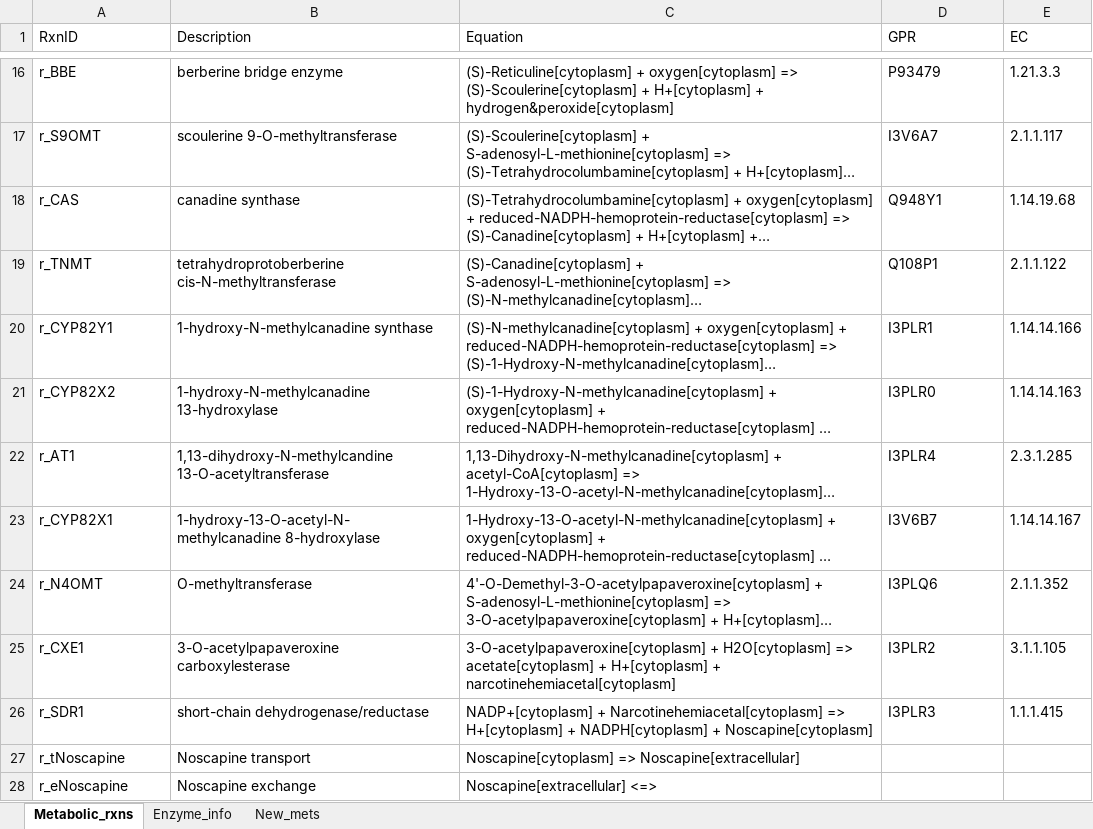
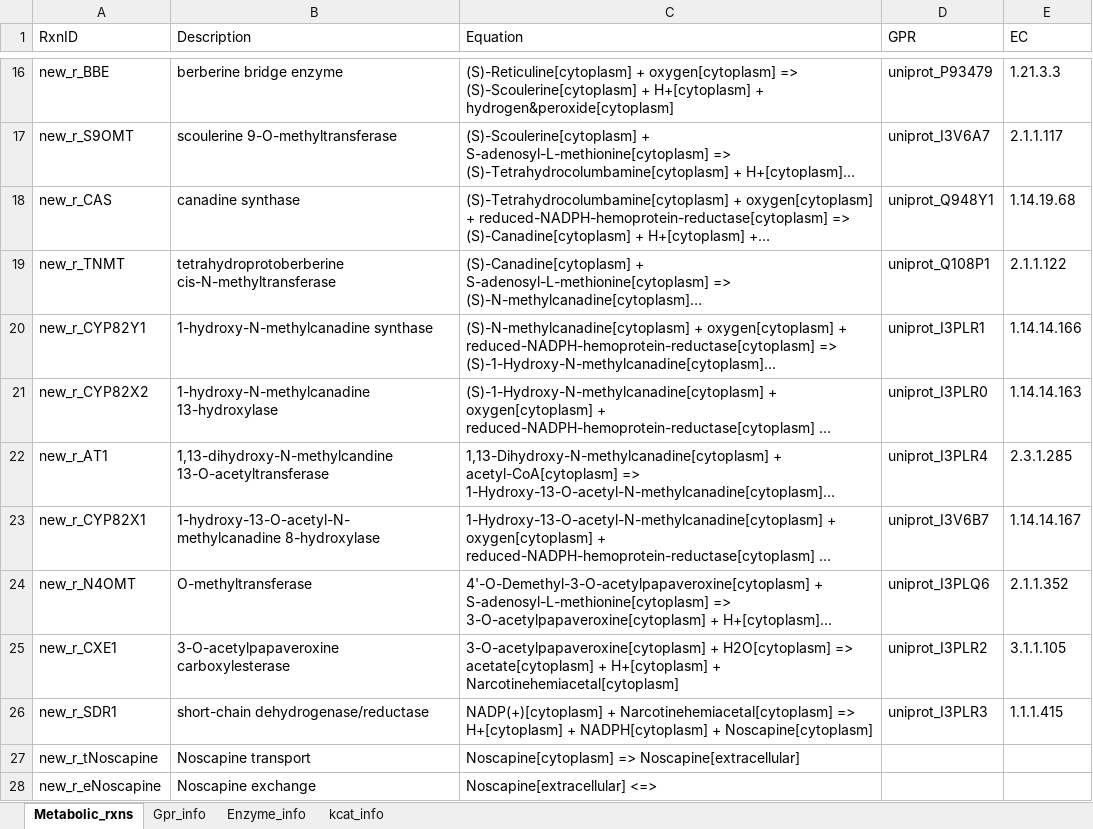
Before and after one commit to SysBioChalmers/CofactorYeast, an Excel workbook: Data/New_pathway_noscapine.xlsx, sheet Metabolic_rxns, drawn as a sheet; only a part is shown, gaps mark what is left out; long unchanged cells end in …; values as stored, in another font and other column widths than the file's, no borders; the diff covers the shown part only; the diff names each change by its address in the sheet, - before the commit and + after, or states it on an @@ line.

```diff
--- a/Data/New_pathway_noscapine.xlsx (sheet Metabolic_rxns)
+++ b/Data/New_pathway_noscapine.xlsx (sheet Metabolic_rxns)
-sheet tab: New_mets
+sheet tab: Gpr_info
+sheet tab: kcat_info
-A16 (RxnID): r_BBE
+A16 (RxnID): new_r_BBE
-D16 (GPR): P93479
+D16 (GPR): uniprot_P93479
-A17 (RxnID): r_S9OMT
+A17 (RxnID): new_r_S9OMT
-D17 (GPR): I3V6A7
+D17 (GPR): uniprot_I3V6A7
-A18 (RxnID): r_CAS
+A18 (RxnID): new_r_CAS
-D18 (GPR): Q948Y1
+D18 (GPR): uniprot_Q948Y1
-A19 (RxnID): r_TNMT
+A19 (RxnID): new_r_TNMT
-D19 (GPR): Q108P1
+D19 (GPR): uniprot_Q108P1
-A20 (RxnID): r_CYP82Y1
+A20 (RxnID): new_r_CYP82Y1
-D20 (GPR): I3PLR1
+D20 (GPR): uniprot_I3PLR1
-A21 (RxnID): r_CYP82X2
+A21 (RxnID): new_r_CYP82X2
-D21 (GPR): I3PLR0
+D21 (GPR): uniprot_I3PLR0
-A22 (RxnID): r_AT1
+A22 (RxnID): new_r_AT1
-D22 (GPR): I3PLR4
+D22 (GPR): uniprot_I3PLR4
-A23 (RxnID): r_CYP82X1
+A23 (RxnID): new_r_CYP82X1
-D23 (GPR): I3V6B7
+D23 (GPR): uniprot_I3V6B7
-A24 (RxnID): r_N4OMT
+A24 (RxnID): new_r_N4OMT
-D24 (GPR): I3PLQ6
+D24 (GPR): uniprot_I3PLQ6
-A25 (RxnID): r_CXE1
+A25 (RxnID): new_r_CXE1
-C25 (Equation): …H+[cytoplasm] + narcotinehemiacetal[cytoplasm]
+C25 (Equation): …H+[cytoplasm] + Narcotinehemiacetal[cytoplasm]
-D25 (GPR): I3PLR2
+D25 (GPR): uniprot_I3PLR2
-A26 (RxnID): r_SDR1
+A26 (RxnID): new_r_SDR1
-C26 (Equation): NADP+[cytoplasm] + Narcotinehemiacetal[cytoplasm]…
+C26 (Equation): NADP(+)[cytoplasm] + Narcotinehemiacetal[cytoplasm]…
-D26 (GPR): I3PLR3
+D26 (GPR): uniprot_I3PLR3
-A27 (RxnID): r_tNoscapine
+A27 (RxnID): new_r_tNoscapine
-A28 (RxnID): r_eNoscapine
+A28 (RxnID): new_r_eNoscapine
```
Also changed, not shown: 31 edited cells elsewhere in this sheet, sheet Enzyme_info, 12 other files.
